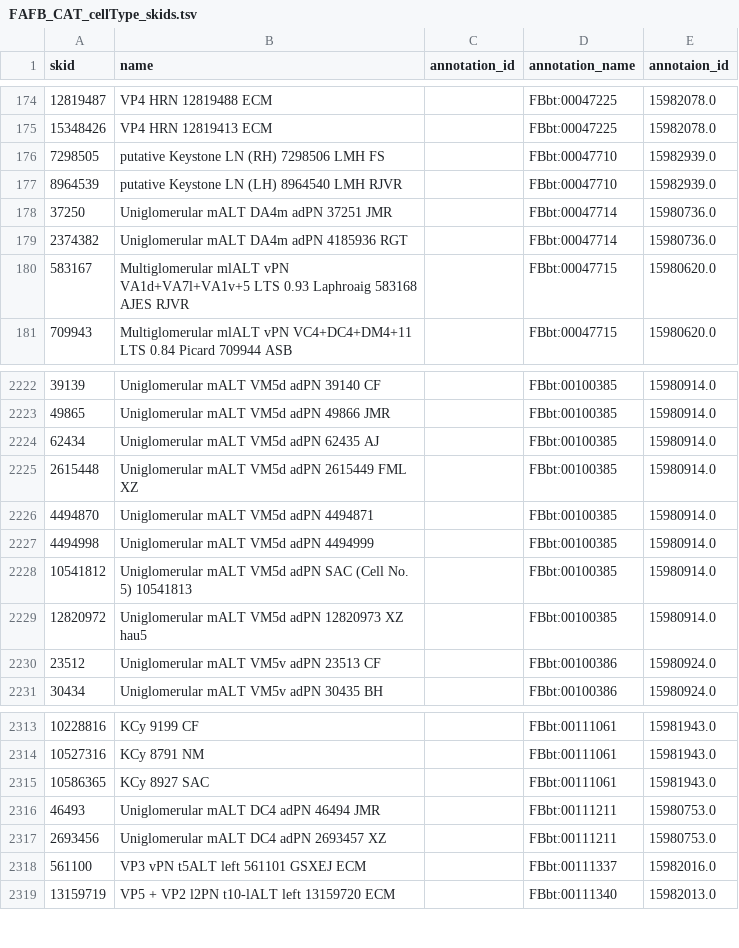
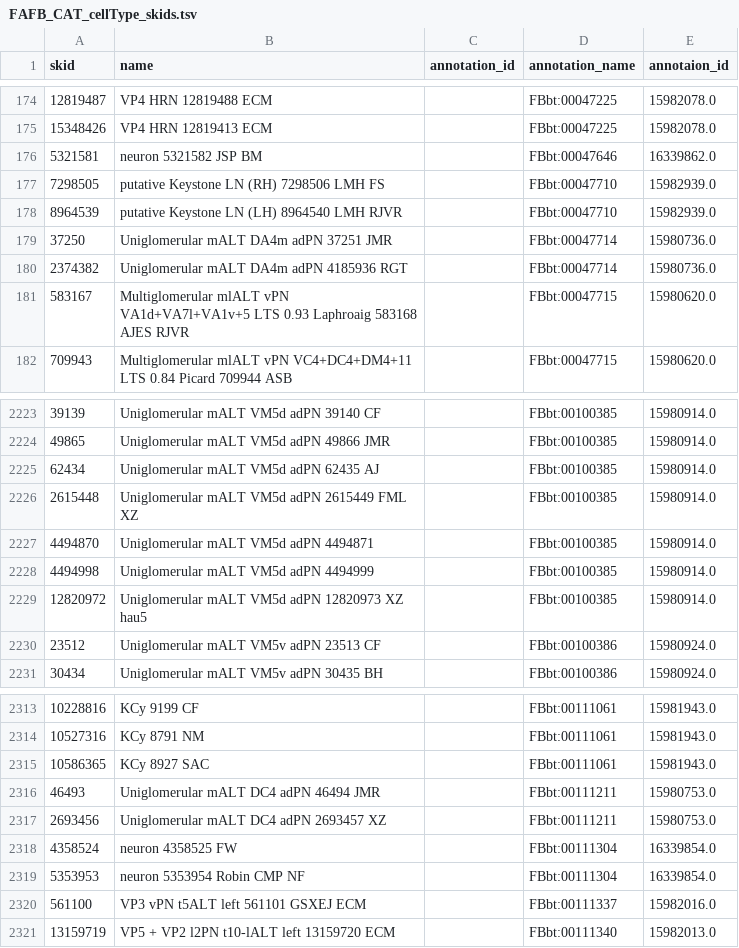
Before and after one commit to VirtualFlyBrain/VFB_reporting_results, a TSV file: FAFB_CAT_cellType_skids.tsv, drawn as a sheet; only a part is shown, gaps mark what is left out.

```diff
--- a/FAFB_CAT_cellType_skids.tsv
+++ b/FAFB_CAT_cellType_skids.tsv
@@ -175,2 +175,3 @@ skid	name	annotation_id	annotation_name	annotaion_id
 15348426	VP4 HRN 12819413 ECM		FBbt:00047225	15982078.0
+5321581	neuron 5321582 JSP BM		FBbt:00047646	16339862.0
 7298505	putative Keystone LN (RH) 7298506 LMH FS		FBbt:00047710	15982939.0
@@ -2227,3 +2228,2 @@ skid	name	annotation_id	annotation_name	annotaion_id
 4494998	Uniglomerular mALT VM5d adPN 4494999		FBbt:00100385	15980914.0
-10541812	Uniglomerular mALT VM5d adPN SAC (Cell No. 5) 10541813		FBbt:00100385	15980914.0
 12820972	Uniglomerular mALT VM5d adPN 12820973 XZ hau5		FBbt:00100385	15980914.0
@@ -2317,2 +2317,4 @@ skid	name	annotation_id	annotation_name	annotaion_id
 2693456	Uniglomerular mALT DC4 adPN 2693457 XZ		FBbt:00111211	15980753.0
+4358524	neuron 4358525 FW		FBbt:00111304	16339854.0
+5353953	neuron 5353954 Robin CMP NF		FBbt:00111304	16339854.0
 561100	VP3 vPN t5ALT left 561101 GSXEJ ECM		FBbt:00111337	15982016.0
```
Also changed, not shown: EM_CATMAID_FAFB_skids.tsv, FAFB_CAT_cellTypes.tsv, 3 other files.
